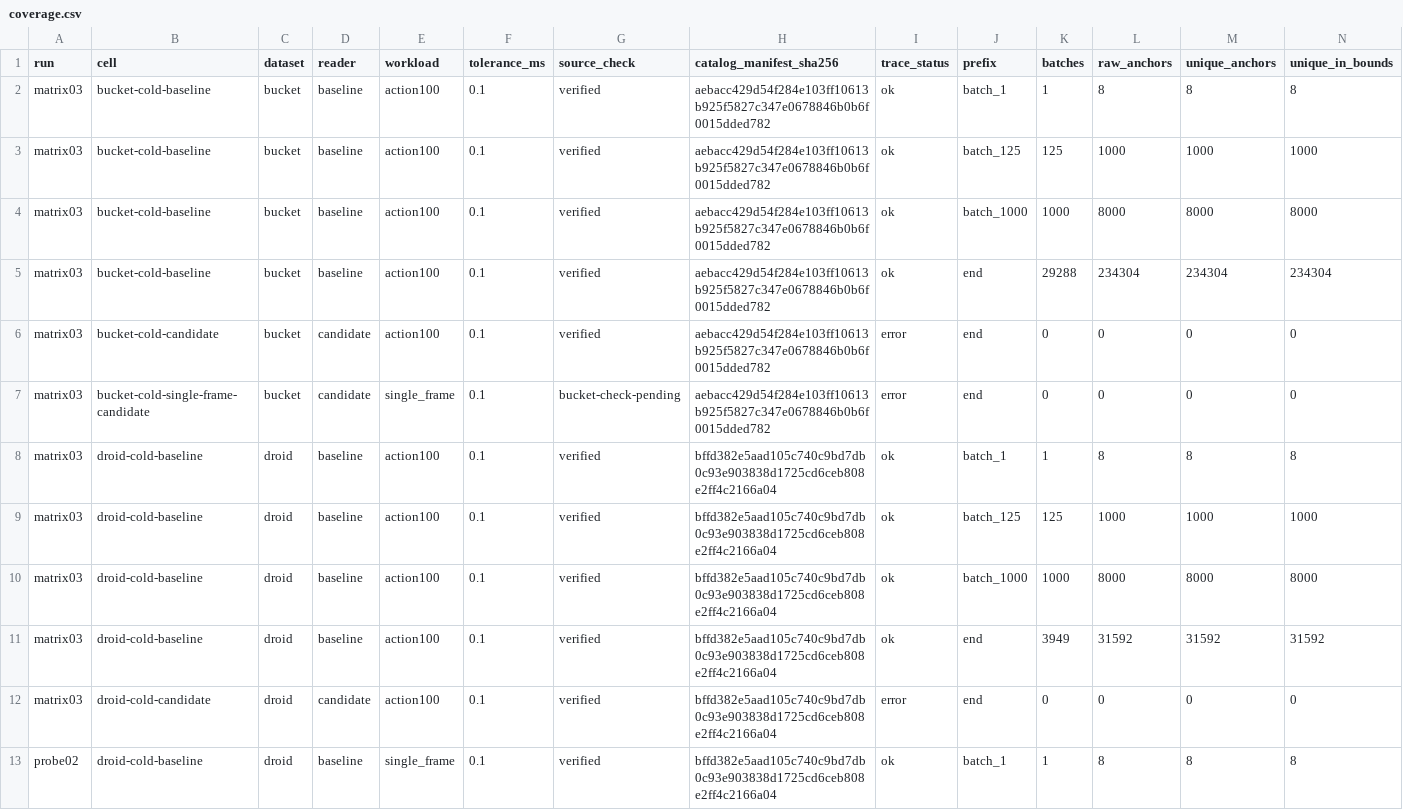
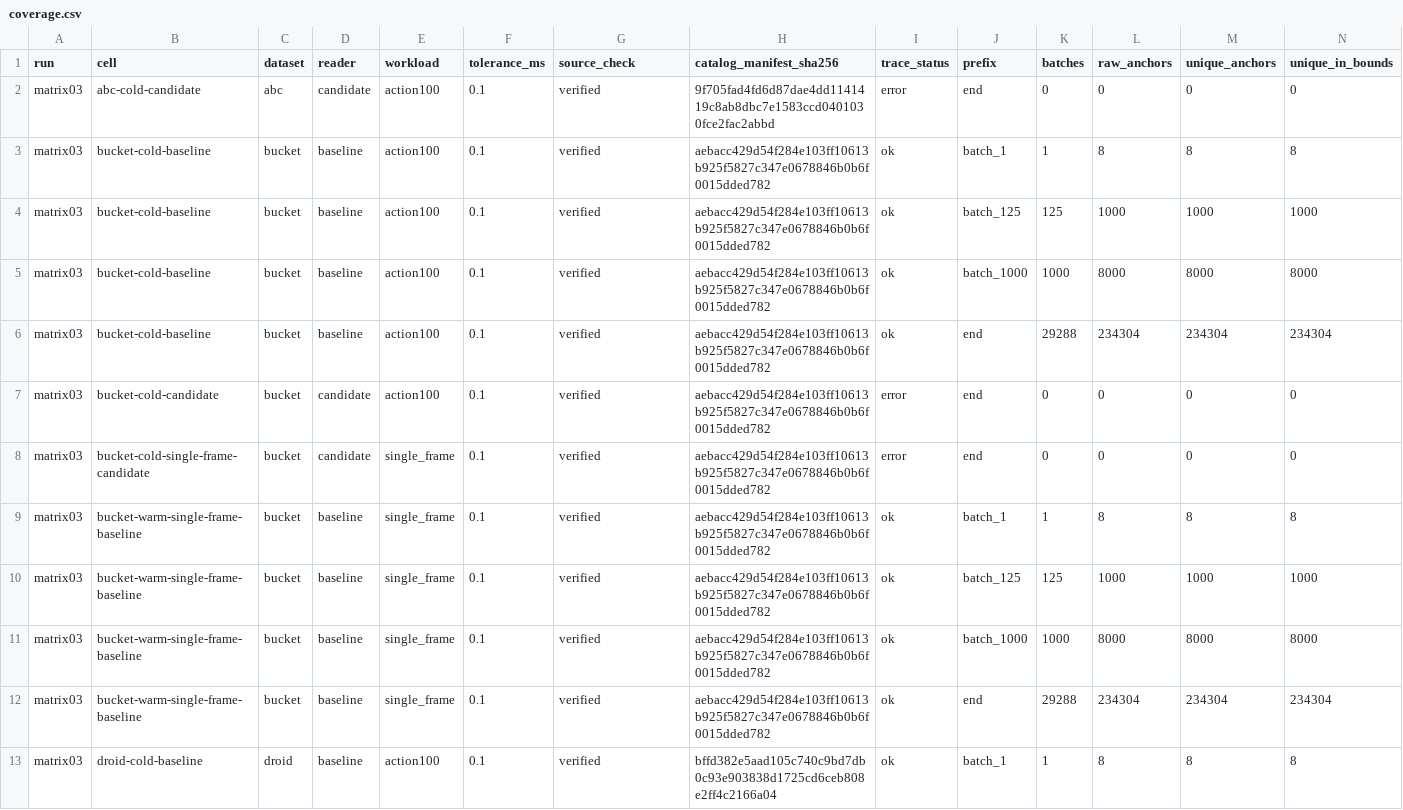
Before and after one commit to Hadrien-Cornier/lerobot-data11-bench, a CSV file: review5388/measurements/coverage.csv, drawn as a sheet; only a part is shown; the shorter side is filled out with more unchanged rows; addresses are those after the commit; rows hold the shown columns only; the diff names each change by its address in the sheet, - before the commit and + after, or states it on an @@ line.

Commit message:
Add the ABC draft failure and warm Molmo control

```diff
--- a/review5388/measurements/coverage.csv
+++ b/review5388/measurements/coverage.csv
+row 2: matrix03 | abc-cold-candidate | abc | candidate | action100 | 0.1 | verified | 9f705fad4fd6d87dae4dd1141419c8ab8dbc7e1583ccd0401030fce2fac2abbd | error | end | 0 | 0 | 0 | 0
-G8 (source_check): bucket-check-pending
+G8 (source_check): verified
+row 9: matrix03 | bucket-warm-single-frame-baseline | bucket | baseline | single_frame | 0.1 | verified | aebacc429d54f284e103ff10613b925f5827c347e0678846b0b6f0015dded782 | ok | batch_1 | 1 | 8 | 8 | 8
+row 10: matrix03 | bucket-warm-single-frame-baseline | bucket | baseline | single_frame | 0.1 | verified | aebacc429d54f284e103ff10613b925f5827c347e0678846b0b6f0015dded782 | ok | batch_125 | 125 | 1000 | 1000 | 1000
+row 11: matrix03 | bucket-warm-single-frame-baseline | bucket | baseline | single_frame | 0.1 | verified | aebacc429d54f284e103ff10613b925f5827c347e0678846b0b6f0015dded782 | ok | batch_1000 | 1000 | 8000 | 8000 | 8000
+row 12: matrix03 | bucket-warm-single-frame-baseline | bucket | baseline | single_frame | 0.1 | verified | aebacc429d54f284e103ff10613b925f5827c347e0678846b0b6f0015dded782 | ok | end | 29288 | 234304 | 234304 | 234304
```
Also changed, not shown: review5388/measurements/comparison.csv, 4 other files.
